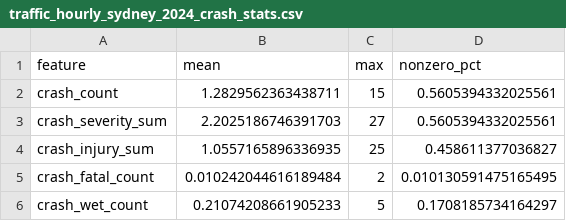
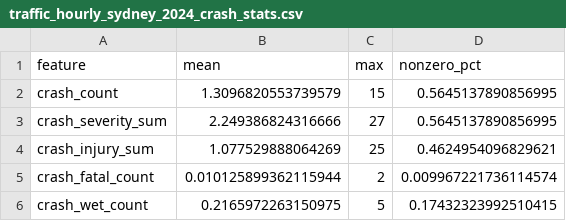
Before and after one commit to Gyuan-H/NSW_traffic_data, a CSV file: data/traffic_hourly_sydney_2024_crash_stats.csv, drawn as a sheet.

```diff
--- a/data/traffic_hourly_sydney_2024_crash_stats.csv
+++ b/data/traffic_hourly_sydney_2024_crash_stats.csv
@@ -1,6 +1,6 @@
 feature,mean,max,nonzero_pct
-crash_count,1.2829562363438711,15,0.5605394332025561
-crash_severity_sum,2.2025186746391703,27,0.5605394332025561
-crash_injury_sum,1.0557165896336935,25,0.458611377036827
-crash_fatal_count,0.010242044616189484,2,0.010130591475165495
-crash_wet_count,0.21074208661905233,5,0.1708185734164297
+crash_count,1.3096820553739579,15,0.5645137890856995
+crash_severity_sum,2.249386824316666,27,0.5645137890856995
+crash_injury_sum,1.077529888064269,25,0.4624954096829621
+crash_fatal_count,0.010125899362115944,2,0.009967221736114574
+crash_wet_count,0.2165972263150975,5,0.17432323992510415
```
Also changed, not shown: data/traffic_hourly_sydney_2022_crash_stats.csv, data/traffic_hourly_sydney_2023_crash_stats.csv, 4 other files.
